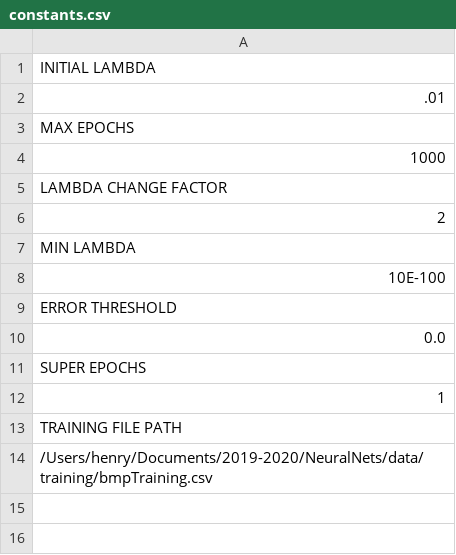
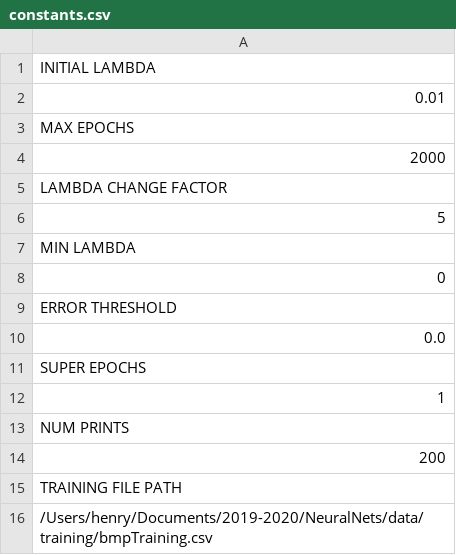
Before and after one commit to 20henryw/NeuralNets, a CSV file: data/training/constants.csv, drawn as a sheet.

```diff
--- a/data/training/constants.csv
+++ b/data/training/constants.csv
@@ -1,9 +1,9 @@
 INITIAL LAMBDA
-.01
+0.01
 MAX EPOCHS
-1000
+2000
 LAMBDA CHANGE FACTOR
-2
+5
 MIN LAMBDA
-10E-100
+0
 ERROR THRESHOLD
@@ -12,2 +12,4 @@ SUPER EPOCHS
 1
+NUM PRINTS
+200
 TRAINING FILE PATH
```
Also changed, not shown: 9 other files.
